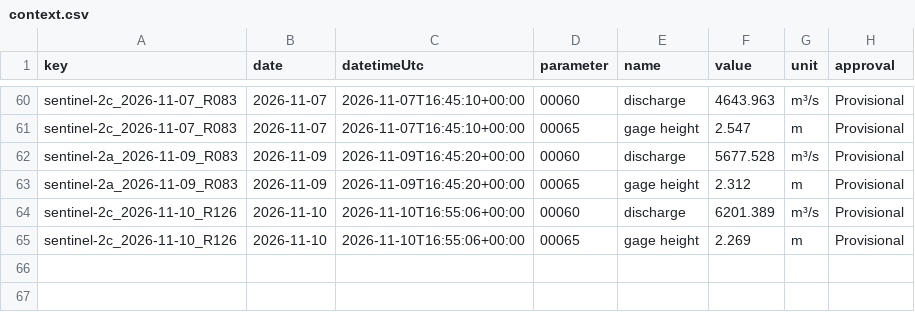
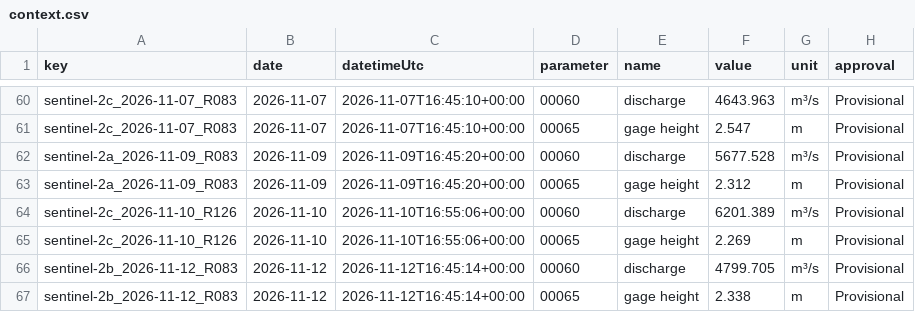
Before and after one commit to saulo1112/RiverEtch, a CSV file: docs/water-quality/reach/mississippi-belle-chasse/examples/checks/context.csv, drawn as a sheet; only a part is shown, gaps mark what is left out; the diff names each change by its address in the sheet, - before the commit and + after, or states it on an @@ line.

```diff
--- a/docs/water-quality/reach/mississippi-belle-chasse/examples/checks/context.csv
+++ b/docs/water-quality/reach/mississippi-belle-chasse/examples/checks/context.csv
+row 66: sentinel-2b_2026-11-12_R083 | 2026-11-12 | 2026-11-12T16:45:14+00:00 | 00060 | discharge | 4799.705 | m³/s | Provisional
+row 67: sentinel-2b_2026-11-12_R083 | 2026-11-12 | 2026-11-12T16:45:14+00:00 | 00065 | gage height | 2.338 | m | Provisional
```
Also changed, not shown: docs/water-quality/reach/mississippi-belle-chasse/examples/checks/checks.csv, state/reach/mississippi-belle-chasse/checks/checks.csv, 34 other files.
